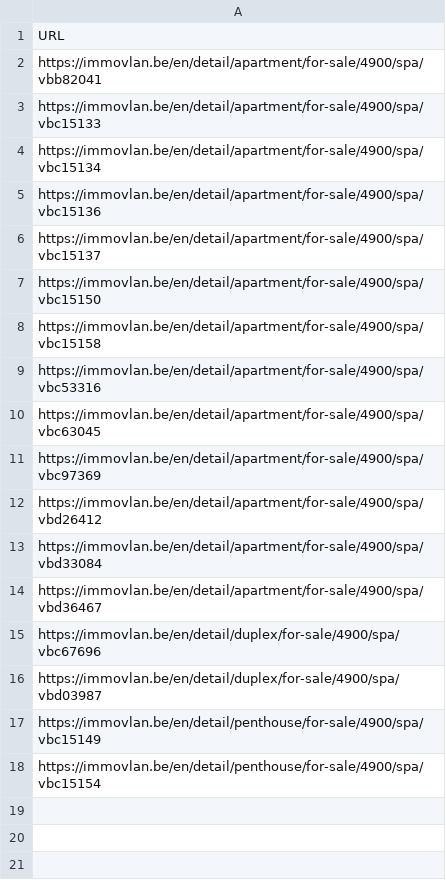
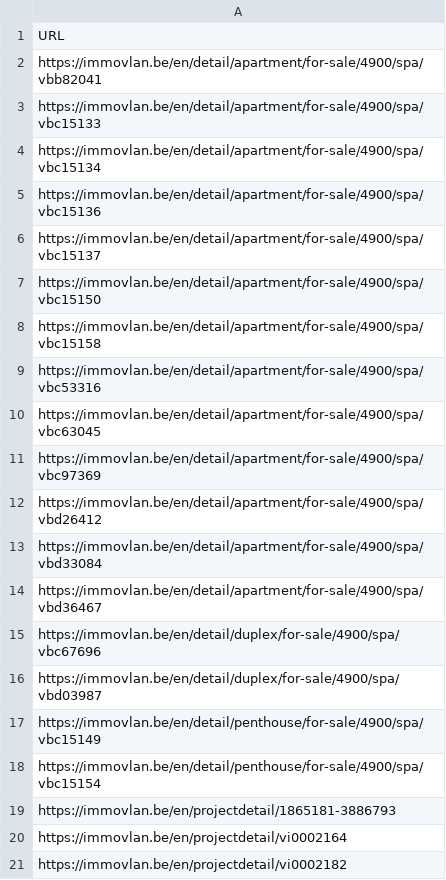
Before and after one commit to welde2001-bot/immo-eliza-scraping, a CSV file: scraper/apartment_urls.csv, drawn as a sheet; the diff names each change by its address in the sheet, - before the commit and + after, or states it on an @@ line.

```diff
--- a/scraper/apartment_urls.csv
+++ b/scraper/apartment_urls.csv
+row 19: https://immovlan.be/en/projectdetail/1865181-3886793
+row 20: https://immovlan.be/en/projectdetail/vi0002164
+row 21: https://immovlan.be/en/projectdetail/vi0002182
```
Also changed, not shown: 4 other files.
